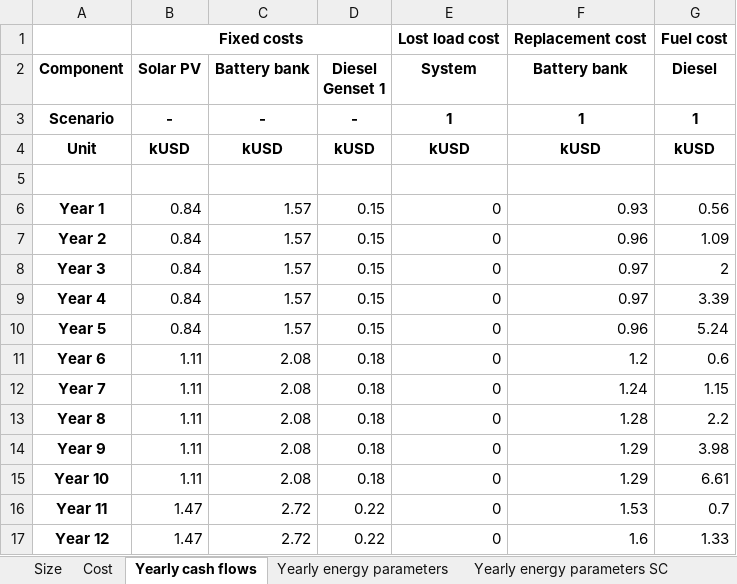
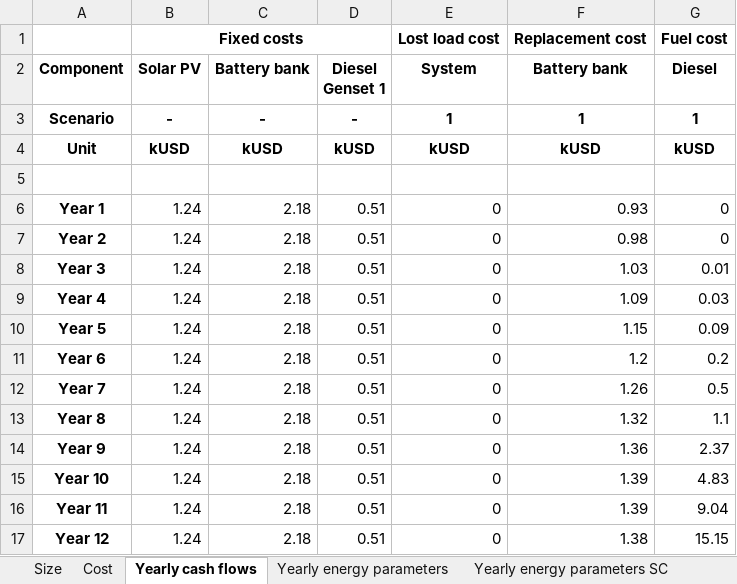
Before and after one commit to MicroGridsPy/MicroGridsPy, an Excel workbook: Code/Results/Results_Summary.xlsx, sheet Yearly cash flows, drawn as a sheet; only a part is shown; values as stored, in another font and other column widths than the file's, no borders; the diff covers the shown part only; the diff names each change by its address in the sheet, - before the commit and + after, or states it on an @@ line.

```diff
--- a/Code/Results/Results_Summary.xlsx (sheet Yearly cash flows)
+++ b/Code/Results/Results_Summary.xlsx (sheet Yearly cash flows)
-B6:B10 (Solar PV): 0.84
+B6:B10 (Solar PV): 1.24
-C6:C10 (Battery bank): 1.57
+C6:C10 (Battery bank): 2.18
-D6:D10 (Diesel Genset 1): 0.15
+D6:D10 (Diesel Genset 1): 0.51
-G6 (Diesel): 0.56
+G6 (Diesel): 0
-F7 (Battery bank): 0.96
+F7 (Battery bank): 0.98
-G7 (Diesel): 1.09
+G7 (Diesel): 0
-F8 (Battery bank): 0.97
+F8 (Battery bank): 1.03
-G8 (Diesel): 2
+G8 (Diesel): 0.01
-F9 (Battery bank): 0.97
+F9 (Battery bank): 1.09
-G9 (Diesel): 3.39
+G9 (Diesel): 0.03
-F10 (Battery bank): 0.96
+F10 (Battery bank): 1.15
-G10 (Diesel): 5.24
+G10 (Diesel): 0.09
-B11:B15 (Solar PV): 1.11
+B11:B15 (Solar PV): 1.24
-C11:C15 (Battery bank): 2.08
+C11:C15 (Battery bank): 2.18
-D11:D15 (Diesel Genset 1): 0.18
+D11:D15 (Diesel Genset 1): 0.51
-G11 (Diesel): 0.6
+G11 (Diesel): 0.2
-F12 (Battery bank): 1.24
+F12 (Battery bank): 1.26
-G12 (Diesel): 1.15
+G12 (Diesel): 0.5
-F13 (Battery bank): 1.28
+F13 (Battery bank): 1.32
-G13 (Diesel): 2.2
+G13 (Diesel): 1.1
-F14 (Battery bank): 1.29
+F14 (Battery bank): 1.36
-G14 (Diesel): 3.98
+G14 (Diesel): 2.37
-F15 (Battery bank): 1.29
+F15 (Battery bank): 1.39
-G15 (Diesel): 6.61
+G15 (Diesel): 4.83
-B16:B17 (Solar PV): 1.47
+B16:B17 (Solar PV): 1.24
-C16:C17 (Battery bank): 2.72
+C16:C17 (Battery bank): 2.18
-D16:D17 (Diesel Genset 1): 0.22
+D16:D17 (Diesel Genset 1): 0.51
-F16 (Battery bank): 1.53
+F16 (Battery bank): 1.39
-G16 (Diesel): 0.7
+G16 (Diesel): 9.04
-F17 (Battery bank): 1.6
+F17 (Battery bank): 1.38
-G17 (Diesel): 1.33
+G17 (Diesel): 15.15
```
Also changed, not shown: 40 edited cells elsewhere in this sheet, sheet Yearly energy parameters, sheet Yearly energy parameters SC, sheet Cost, sheet Size, 10 other files.
